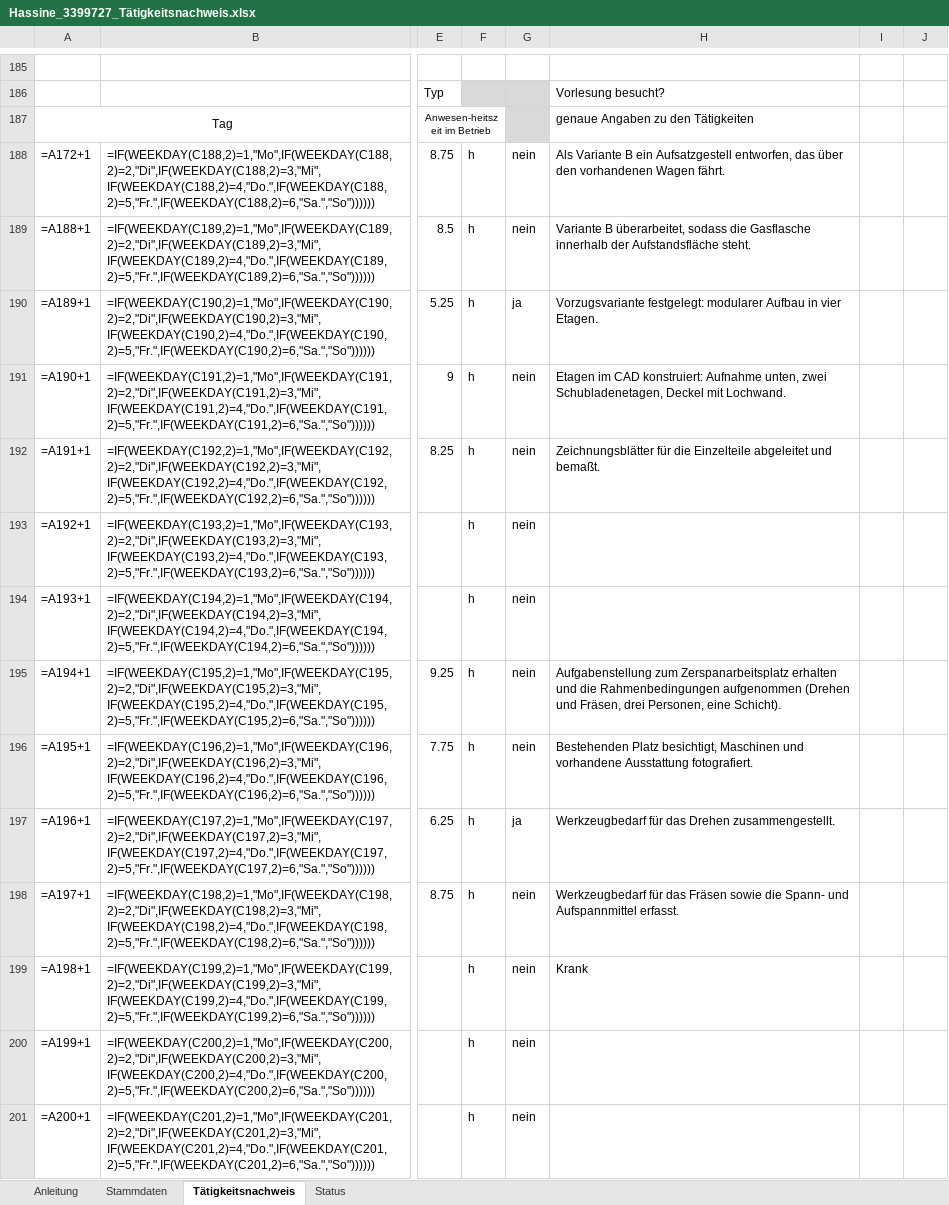
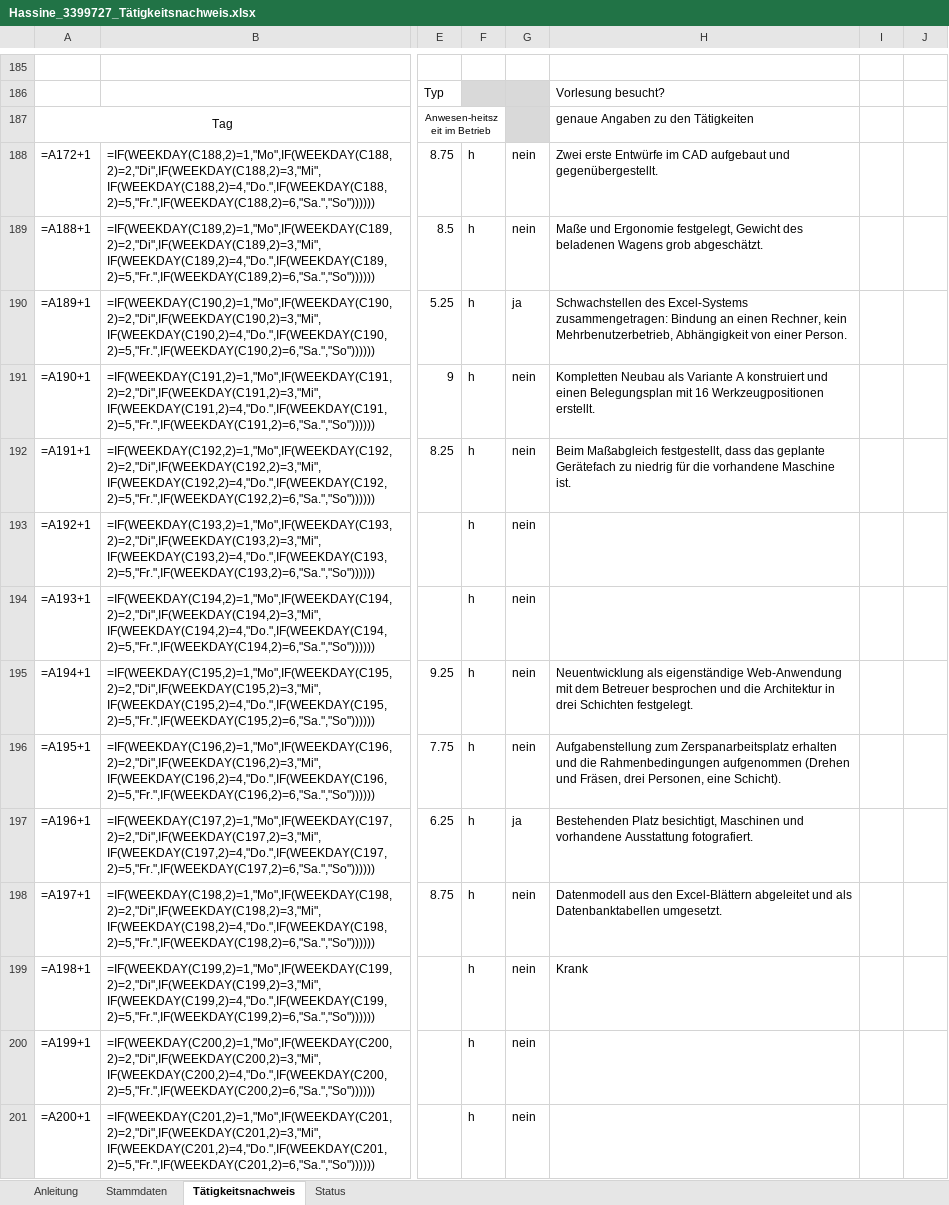
Before and after one commit to houcinehassine/Praxissemester, an Excel workbook: hochschule/Hassine_3399727_Tätigkeitsnachweis.xlsx, sheet Tätigkeitsnachweis, drawn as a sheet; only a part is shown, gaps mark what is left out; values as stored, in another font and other column widths than the file's, no borders; formulas without a stored value are shown as written; charts and pictures not drawn; the diff covers the shown part only; the diff names each change by its address in the sheet, - before the commit and + after, or states it on an @@ line.

```diff
--- a/hochschule/Hassine_3399727_Tätigkeitsnachweis.xlsx (sheet Tätigkeitsnachweis)
+++ b/hochschule/Hassine_3399727_Tätigkeitsnachweis.xlsx (sheet Tätigkeitsnachweis)
-H188: Als Variante B ein Aufsatzgestell entworfen, das über den vorhandenen Wagen fährt.
+H188: Zwei erste Entwürfe im CAD aufgebaut und gegenübergestellt.
-H189: Variante B überarbeitet, sodass die Gasflasche innerhalb der Aufstandsfläche steht.
+H189: Maße und Ergonomie festgelegt, Gewicht des beladenen Wagens grob abgeschätzt.
-H190: Vorzugsvariante festgelegt: modularer Aufbau in vier Etagen.
+H190: Schwachstellen des Excel-Systems zusammengetragen: Bindung an einen Rechner, kein Mehrbenutzerbetrieb, Abhängigkeit von einer Person.
-H191: Etagen im CAD konstruiert: Aufnahme unten, zwei Schubladenetagen, Deckel mit Lochwand.
+H191: Kompletten Neubau als Variante A konstruiert und einen Belegungsplan mit 16 Werkzeugpositionen erstellt.
-H192: Zeichnungsblätter für die Einzelteile abgeleitet und bemaßt.
+H192: Beim Maßabgleich festgestellt, dass das geplante Gerätefach zu niedrig für die vorhandene Maschine ist.
-H195: Aufgabenstellung zum Zerspanarbeitsplatz erhalten und die Rahmenbedingungen aufgenommen (Drehen und Fräsen, drei Personen, eine Schicht).
+H195: Neuentwicklung als eigenständige Web-Anwendung mit dem Betreuer besprochen und die Architektur in drei Schichten festgelegt.
-H196: Bestehenden Platz besichtigt, Maschinen und vorhandene Ausstattung fotografiert.
+H196: Aufgabenstellung zum Zerspanarbeitsplatz erhalten und die Rahmenbedingungen aufgenommen (Drehen und Fräsen, drei Personen, eine Schicht).
-H197: Werkzeugbedarf für das Drehen zusammengestellt.
+H197: Bestehenden Platz besichtigt, Maschinen und vorhandene Ausstattung fotografiert.
-H198: Werkzeugbedarf für das Fräsen sowie die Spann- und Aufspannmittel erfasst.
+H198: Datenmodell aus den Excel-Blättern abgeleitet und als Datenbanktabellen umgesetzt.
```
Also changed, not shown: 58 edited cells elsewhere in this sheet, sheet Stammdaten, 3 other files.
